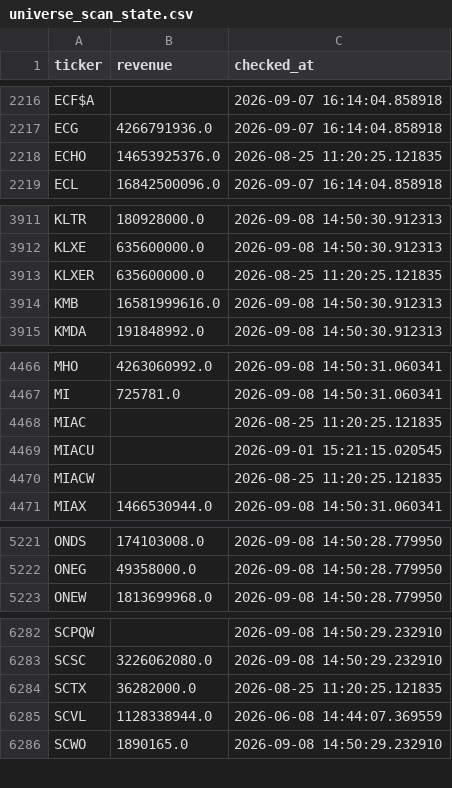
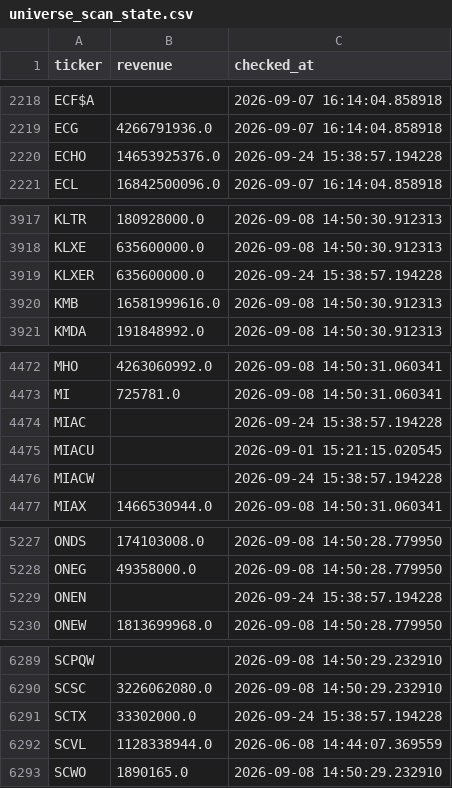
Before and after one commit to Amit33-design/Amit33-network-design, a CSV file: screener/universe_scan_state.csv, drawn as a sheet; only a part is shown, gaps mark what is left out; the diff covers the shown part only.

```diff
--- a/screener/universe_scan_state.csv
+++ b/screener/universe_scan_state.csv
@@ -2217,3 +2219,3 @@ ECF$A,,2026-09-07 16:14:04.858918
 ECG,4266791936.0,2026-09-07 16:14:04.858918
-ECHO,14653925376.0,2026-08-25 11:20:25.121835
+ECHO,14653925376.0,2026-09-24 15:38:57.194228
 ECL,16842500096.0,2026-09-07 16:14:04.858918
@@ -3912,3 +3918,3 @@ KLTR,180928000.0,2026-09-08 14:50:30.912313
 KLXE,635600000.0,2026-09-08 14:50:30.912313
-KLXER,635600000.0,2026-08-25 11:20:25.121835
+KLXER,635600000.0,2026-09-24 15:38:57.194228
 KMB,16581999616.0,2026-09-08 14:50:30.912313
@@ -4467,5 +4473,5 @@ MHO,4263060992.0,2026-09-08 14:50:31.060341
 MI,725781.0,2026-09-08 14:50:31.060341
-MIAC,,2026-08-25 11:20:25.121835
+MIAC,,2026-09-24 15:38:57.194228
 MIACU,,2026-09-01 15:21:15.020545
-MIACW,,2026-08-25 11:20:25.121835
+MIACW,,2026-09-24 15:38:57.194228
 MIAX,1466530944.0,2026-09-08 14:50:31.060341
@@ -5222,2 +5228,3 @@ ONDS,174103008.0,2026-09-08 14:50:28.779950
 ONEG,49358000.0,2026-09-08 14:50:28.779950
+ONEN,,2026-09-24 15:38:57.194228
 ONEW,1813699968.0,2026-09-08 14:50:28.779950
@@ -6283,3 +6290,3 @@ SCPQW,,2026-09-08 14:50:29.232910
 SCSC,3226062080.0,2026-09-08 14:50:29.232910
-SCTX,36282000.0,2026-08-25 11:20:25.121835
+SCTX,33302000.0,2026-09-24 15:38:57.194228
 SCVL,1128338944.0,2026-06-08 14:44:07.369559
```
Also changed, not shown: 6 added rows and 4 edited cells elsewhere in this file, screener/universe_1b_revenue.csv.
